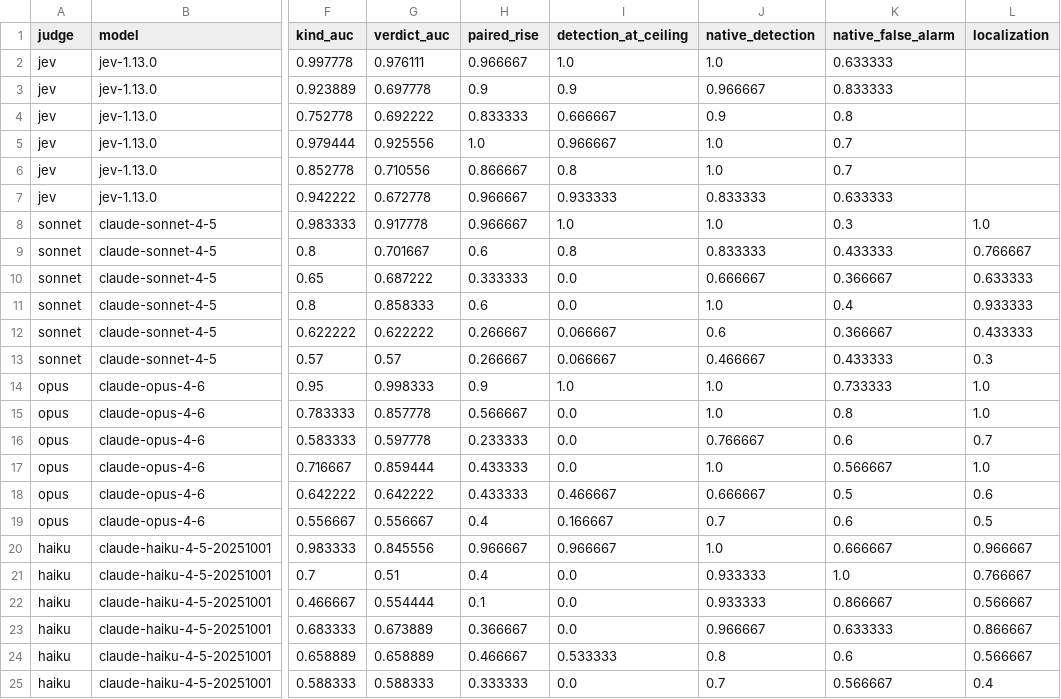
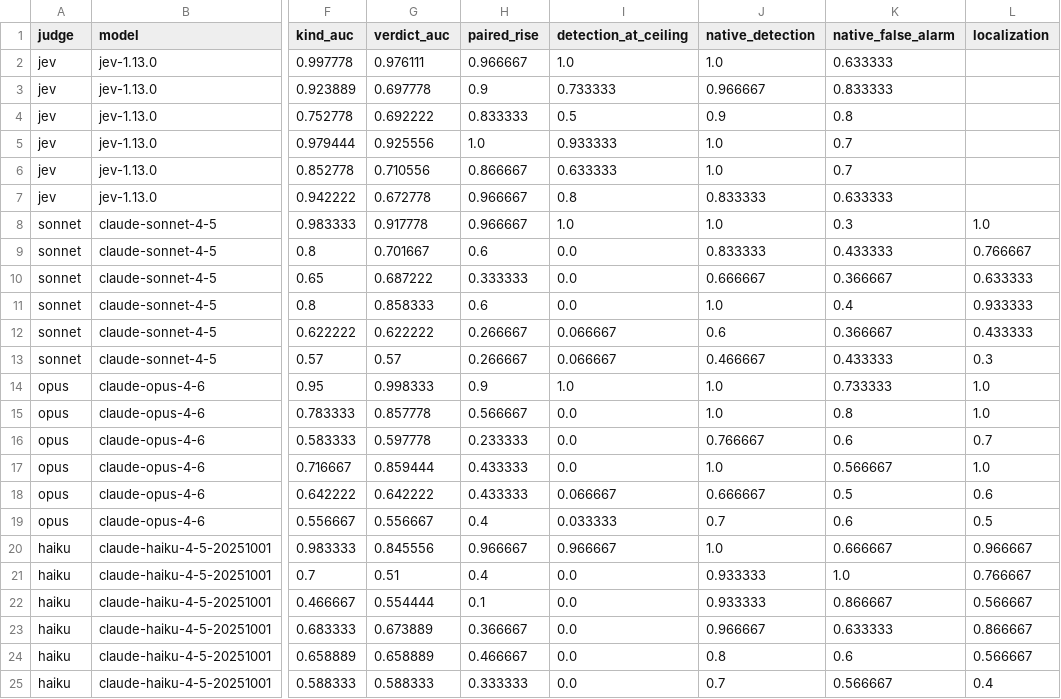
Before and after one commit to TheAxiomFoundation/axiom-encode, a CSV file: benchmarks/verifier/boards/synthetic_us_v1/board.csv, drawn as a sheet; only a part is shown, gaps mark what is left out; the diff names each change by its address in the sheet, - before the commit and + after, or states it on an @@ line.

```diff
--- a/benchmarks/verifier/boards/synthetic_us_v1/board.csv
+++ b/benchmarks/verifier/boards/synthetic_us_v1/board.csv
-I3 (detection_at_ceiling): 0.9
+I3 (detection_at_ceiling): 0.733333
-I4 (detection_at_ceiling): 0.666667
+I4 (detection_at_ceiling): 0.5
-I5 (detection_at_ceiling): 0.966667
+I5 (detection_at_ceiling): 0.933333
-I6 (detection_at_ceiling): 0.8
+I6 (detection_at_ceiling): 0.633333
-I7 (detection_at_ceiling): 0.933333
+I7 (detection_at_ceiling): 0.8
-I9 (detection_at_ceiling): 0.8
+I9 (detection_at_ceiling): 0.0
-I18 (detection_at_ceiling): 0.466667
+I18 (detection_at_ceiling): 0.066667
-I19 (detection_at_ceiling): 0.166667
+I19 (detection_at_ceiling): 0.033333
-I24 (detection_at_ceiling): 0.533333
+I24 (detection_at_ceiling): 0.0
```
Also changed, not shown: 12 other files.
